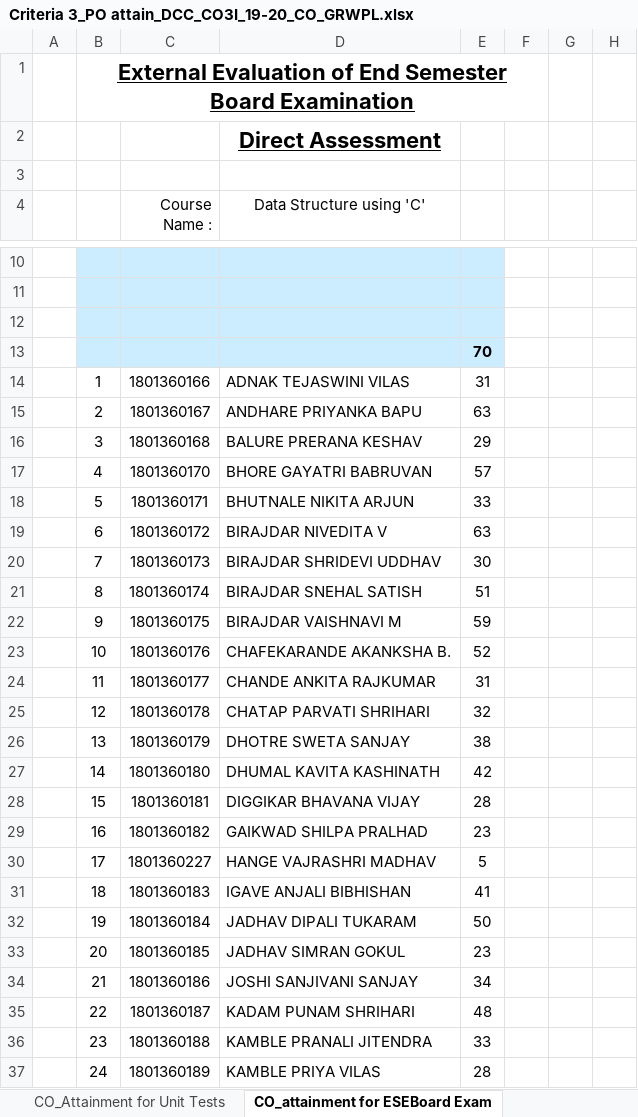
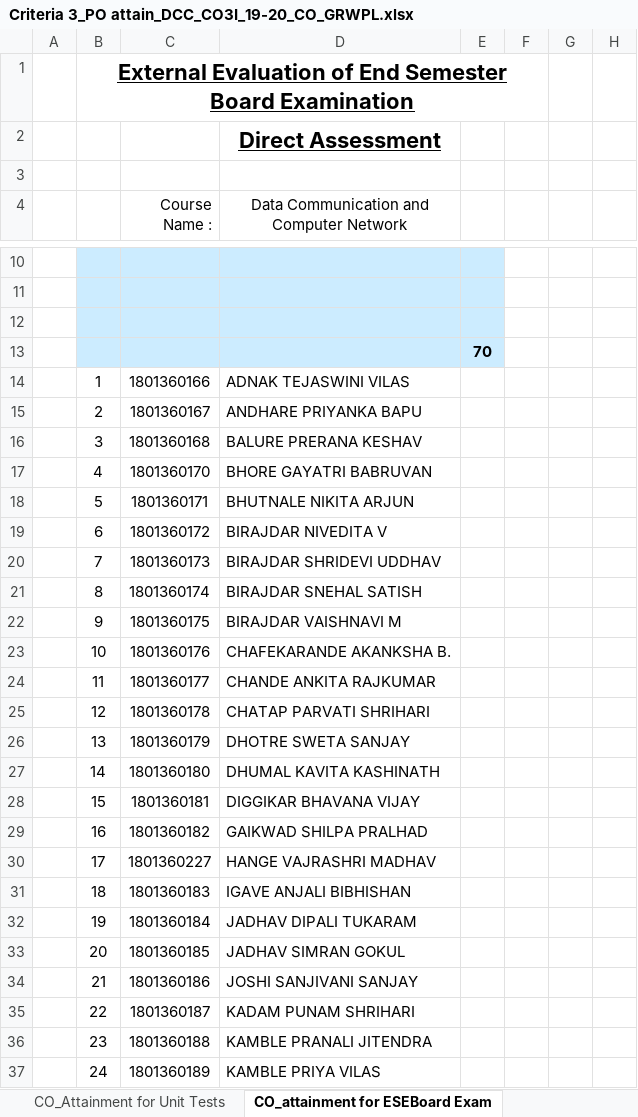
Before and after one commit to adambure21/NBAGRWPL, an Excel workbook: CO PO Mapping/DCC/Criteria 3_PO attain_DCC_CO3I_19-20_CO_GRWPL.xlsx, sheet CO_attainment for ESEBoard Exam, drawn as a sheet; only a part is shown, gaps mark what is left out; values as stored, in another font and other column widths than the file's, no borders; the diff covers the shown part only; the diff names each change by its address in the sheet, - before the commit and + after, or states it on an @@ line.

```diff
--- a/CO PO Mapping/DCC/Criteria 3_PO attain_DCC_CO3I_19-20_CO_GRWPL.xlsx (sheet CO_attainment for ESEBoard Exam)
+++ b/CO PO Mapping/DCC/Criteria 3_PO attain_DCC_CO3I_19-20_CO_GRWPL.xlsx (sheet CO_attainment for ESEBoard Exam)
-D4: Data Structure using 'C'
+D4: Data Communication and Computer Network
-E14: 31
+E14: (empty)
-E15: 63
+E15: (empty)
-E16: 29
+E16: (empty)
-E17: 57
+E17: (empty)
-E18: 33
+E18: (empty)
-E19: 63
+E19: (empty)
-E20: 30
+E20: (empty)
-E21: 51
+E21: (empty)
-E22: 59
+E22: (empty)
-E23: 52
+E23: (empty)
-E24: 31
+E24: (empty)
-E25: 32
+E25: (empty)
-E26: 38
+E26: (empty)
-E27: 42
+E27: (empty)
-E28: 28
+E28: (empty)
-E29: 23
+E29: (empty)
-E30: 5
+E30: (empty)
-E31: 41
+E31: (empty)
-E32: 50
+E32: (empty)
-E33: 23
+E33: (empty)
-E34: 34
+E34: (empty)
-E35: 48
+E35: (empty)
-E36: 33
+E36: (empty)
-E37: 28
+E37: (empty)
```
Also changed, not shown: 1 added row, 1 removed row and 45 edited cells elsewhere in this sheet, sheet CO_Attainment for Unit Tests, sheet CO_PO Mapping Attainment_PO7, sheet Overall CO attainment, sheet PO Set Target attain level, sheet CO_attainment for Indirect, sheet CO_attain_MicroP_PR-TW_ESE, formulas that keep their value, hidden cells.
